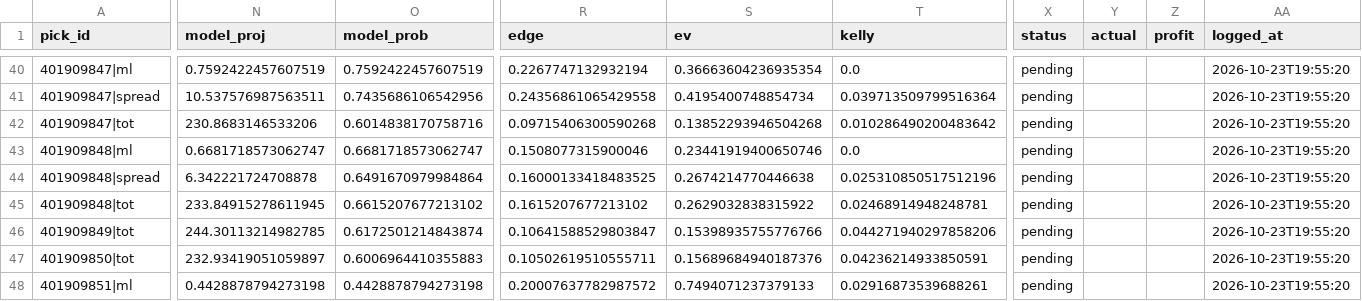
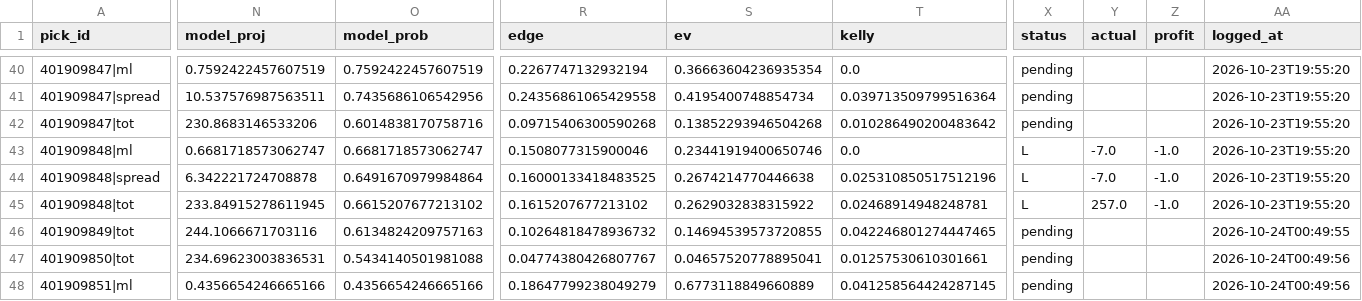
Before and after one commit to WallStreetQ/nba-model, a CSV file: model/picks.csv, drawn as a sheet; only a part is shown, gaps mark what is left out; the diff covers the shown part only; the diff names each change by its address in the sheet, - before the commit and + after, or states it on an @@ line.

```diff
--- a/model/picks.csv
+++ b/model/picks.csv
-X43:X45 (status): pending
+X43:X45 (status): L
-Y43:Y44 (actual): (empty)
+Y43:Y44 (actual): -7.0
-Z43:Z45 (profit): (empty)
+Z43:Z45 (profit): -1.0
-Y45 (actual): (empty)
+Y45 (actual): 257.0
-N46 (model_proj): 244.30113214982785
+N46 (model_proj): 244.1066671703116
-O46 (model_prob): 0.6172501214843874
+O46 (model_prob): 0.6134824209757163
-R46 (edge): 0.10641588529803847
+R46 (edge): 0.10264818478936732
-S46 (ev): 0.15398935755776766
+S46 (ev): 0.14694539573720855
-T46 (kelly): 0.044271940297858206
+T46 (kelly): 0.042246801274447465
-AA46 (logged_at): 2026-10-23T19:55:20
+AA46 (logged_at): 2026-10-24T00:49:55
-N47 (model_proj): 232.93419051059897
+N47 (model_proj): 234.69623003836531
-O47 (model_prob): 0.6006964410355883
+O47 (model_prob): 0.5434140501981088
-R47 (edge): 0.10502619510555711
+R47 (edge): 0.04774380426807767
-S47 (ev): 0.15689684940187376
+S47 (ev): 0.04657520778895041
-T47 (kelly): 0.04236214933850591
+T47 (kelly): 0.01257530610301661
-AA47:AA48 (logged_at): 2026-10-23T19:55:20
+AA47:AA48 (logged_at): 2026-10-24T00:49:56
-N48 (model_proj): 0.4428878794273198
+N48 (model_proj): 0.4356654246665166
-O48 (model_prob): 0.4428878794273198
+O48 (model_prob): 0.4356654246665166
-R48 (edge): 0.20007637782987572
+R48 (edge): 0.18647799238049279
-S48 (ev): 0.7494071237379133
+S48 (ev): 0.6773118849660889
-T48 (kelly): 0.02916873539688261
+T48 (kelly): 0.041258564424287145
```
Also changed, not shown: 1 removed row and 39 edited cells elsewhere in this file, model/prediction_log.csv, 8 other files.
